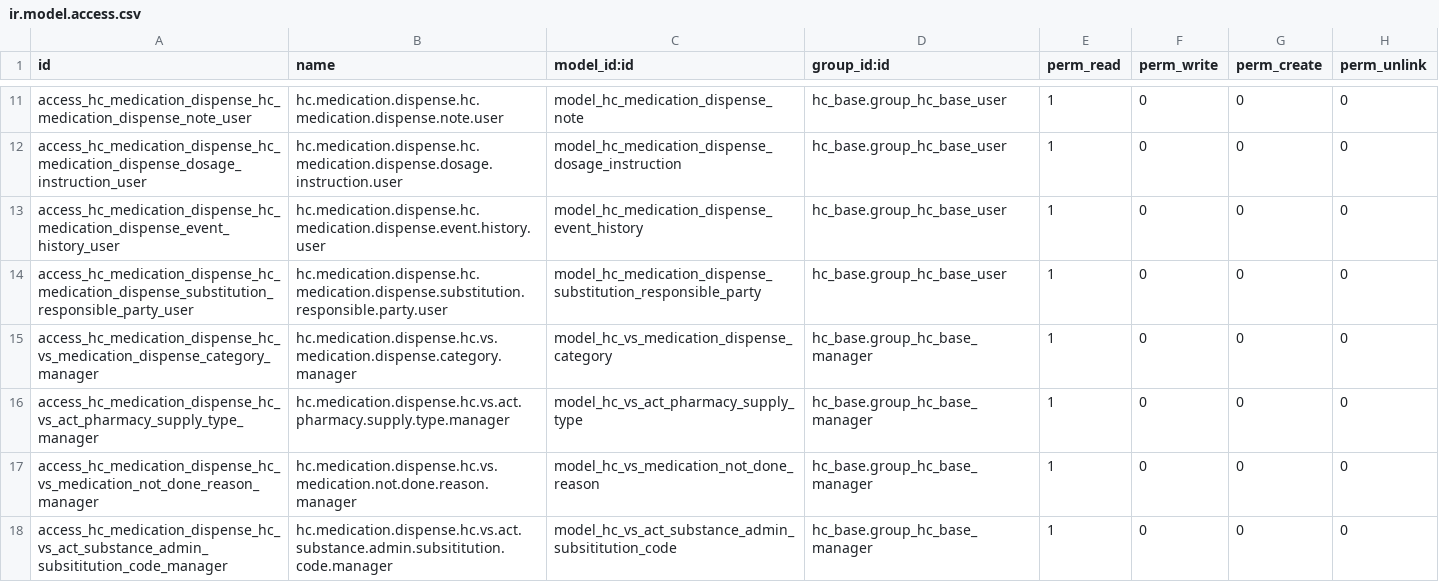
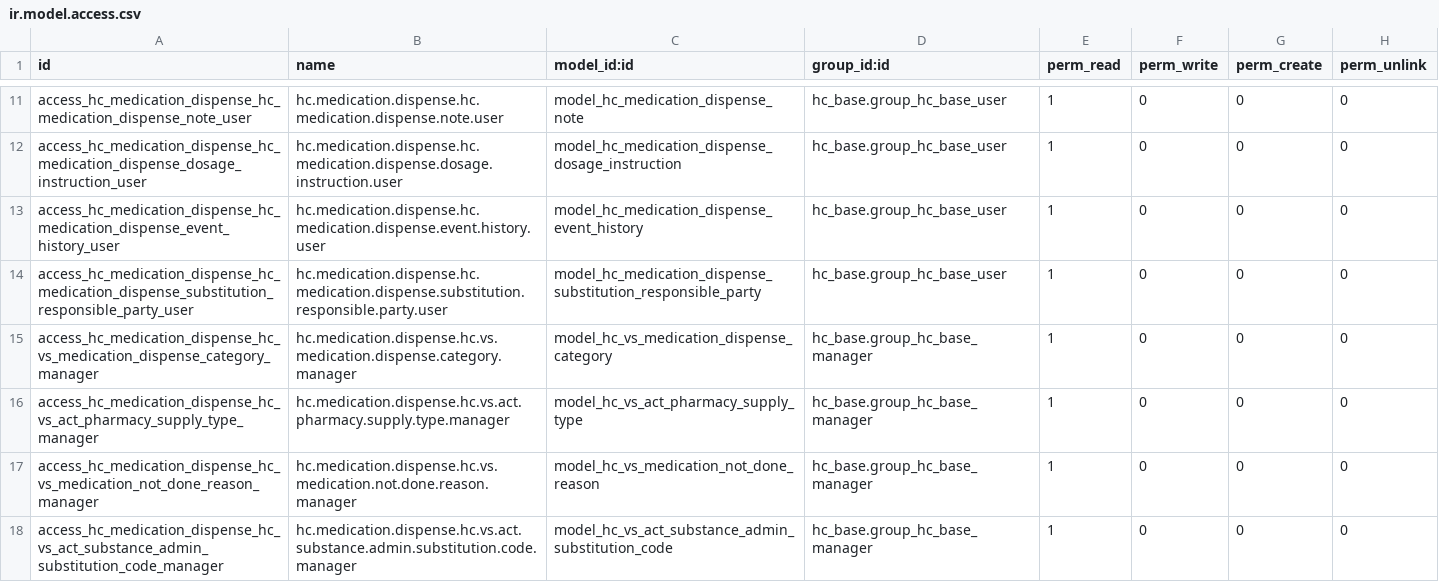
Before and after one commit to LasLabs/odoo-fhir, a CSV file: addons/hc_medication_dispense/security/ir.model.access.csv, drawn as a sheet; only a part is shown, gaps mark what is left out.

Commit message:
changes

```diff
--- a/addons/hc_medication_dispense/security/ir.model.access.csv
+++ b/addons/hc_medication_dispense/security/ir.model.access.csv
@@ -17,2 +17,2 @@ access_hc_medication_dispense_hc_vs_act_pharmacy_supply_type_manager,hc.medicati
 access_hc_medication_dispense_hc_vs_medication_not_done_reason_manager,hc.medication.dispense.hc.vs.medication.not.done.reason.manager,model_hc_vs_medication_not_done_reason,hc_base.group_hc_base_manager,1,0,0,0
-access_hc_medication_dispense_hc_vs_act_substance_admin_subsititution_code_manager,hc.medication.dispense.hc.vs.act.substance.admin.subsititution.code.manager,model_hc_vs_act_substance_admin_subsititution_code,hc_base.group_hc_base_manager,1,0,0,0
+access_hc_medication_dispense_hc_vs_act_substance_admin_substitution_code_manager,hc.medication.dispense.hc.vs.act.substance.admin.substitution.code.manager,model_hc_vs_act_substance_admin_substitution_code,hc_base.group_hc_base_manager,1,0,0,0
```
